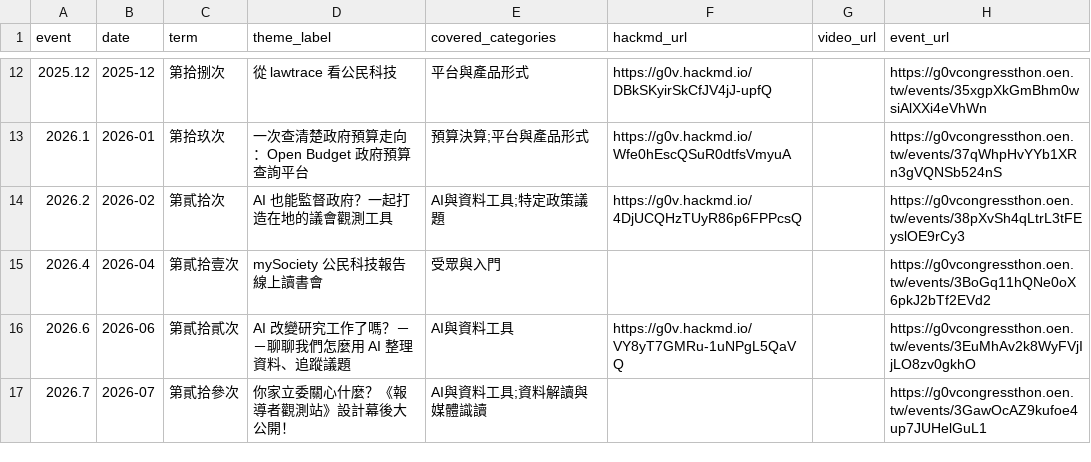
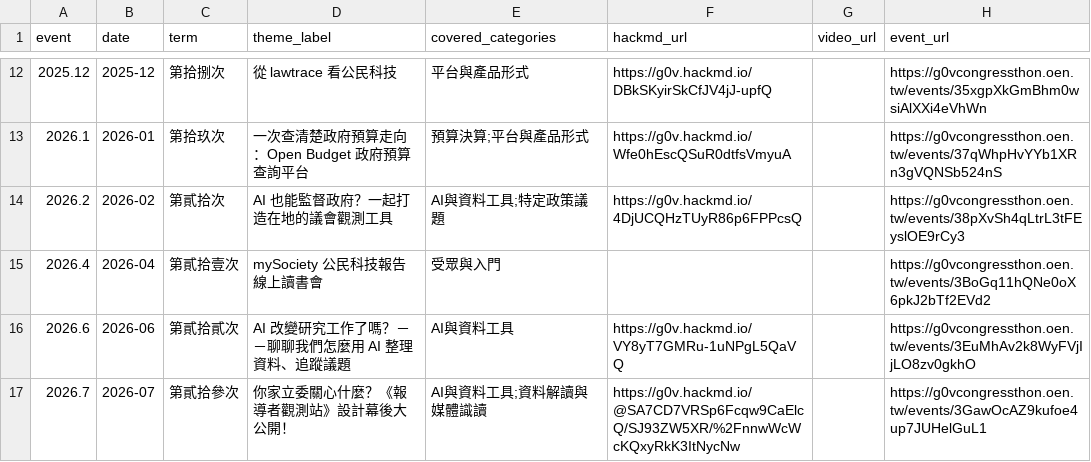
Before and after one commit to Legendream/openparliament_Hackathon, a CSV file: config/event_themes.csv, drawn as a sheet; only a part is shown, gaps mark what is left out.

```diff
--- a/config/event_themes.csv
+++ b/config/event_themes.csv
@@ -16,2 +16,2 @@ event,date,term,theme_label,covered_categories,hackmd_url,video_url,event_url
 2026.6,2026-06,第貳拾貳次,AI 改變研究工作了嗎？－－聊聊我們怎麼用 AI 整理資料、追蹤議題,AI與資料工具,https://g0v.hackmd.io/VY8yT7GMRu-1uNPgL5QaVQ,,https://g0vcongressthon.oen.tw/events/3EuMhAv2k8WyFVjIjLO8zv0gkhO
-2026.7,2026-07,第貳拾參次,你家立委關心什麼？《報導者觀測站》設計幕後大公開！,AI與資料工具;資料解讀與媒體識讀,,,https://g0vcongressthon.oen.tw/events/3GawOcAZ9kufoe4up7JUHelGuL1
+2026.7,2026-07,第貳拾參次,你家立委關心什麼？《報導者觀測站》設計幕後大公開！,AI與資料工具;資料解讀與媒體識讀,https://g0v.hackmd.io/@SA7CD7VRSp6Fcqw9CaElcQ/SJ93ZW5XR/%2FnnwWcWcKQxyRkK3ItNycNw,,https://g0vcongressthon.oen.tw/events/3GawOcAZ9kufoe4up7JUHelGuL1
```
Also changed, not shown: 1 other file.
